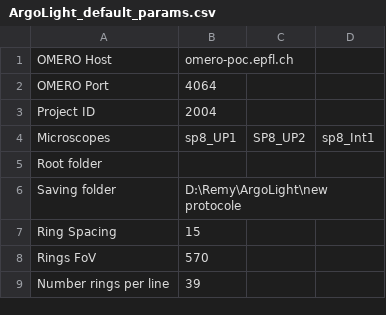
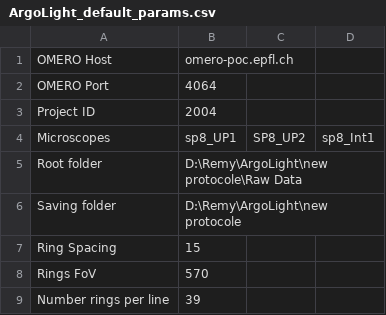
Before and after one commit to BIOP/ArgoLight_analysis_tool, a CSV file: plugins/BIOP/ArgoLight_default_params.csv, drawn as a sheet.

```diff
--- a/plugins/BIOP/ArgoLight_default_params.csv
+++ b/plugins/BIOP/ArgoLight_default_params.csv
@@ -4,3 +4,3 @@ Project ID,2004
 Microscopes,sp8_UP1,SP8_UP2,sp8_Int1
-Root folder,
+Root folder,D:\Remy\ArgoLight\new protocole\Raw Data
 Saving folder,D:\Remy\ArgoLight\new protocole
```
Also changed, not shown: 10 other files.
